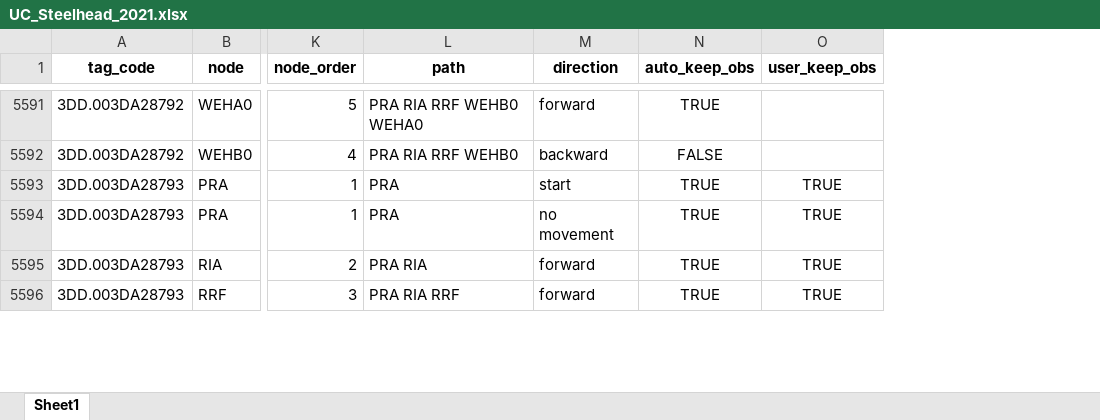
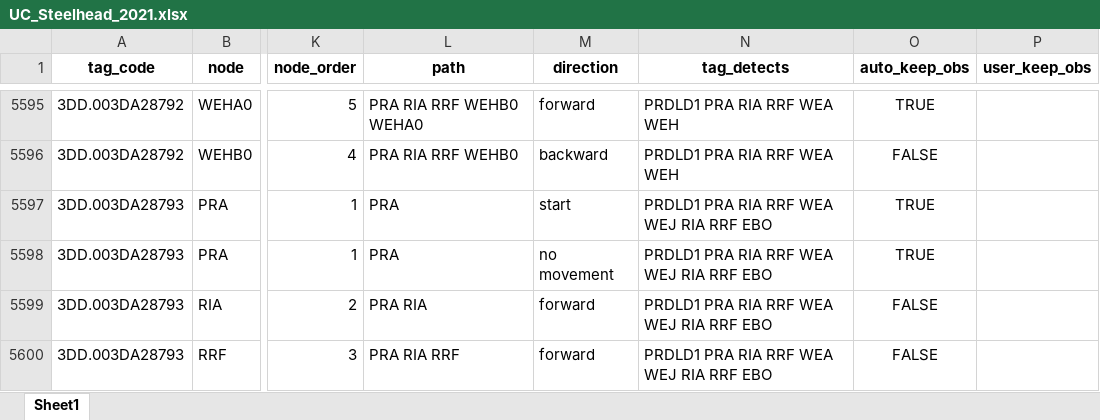
Before and after one commit to fourpeaksenv/DabomPriestRapidsSthd, an Excel workbook: outgoing/PITcleanr/UC_Steelhead_2021.xlsx, sheet Sheet1, drawn as a sheet; only a part is shown, gaps mark what is left out; values as stored, in another font and other column widths than the file's, no borders; addresses are those after the commit; the diff covers the shown part only; the diff names each change by its address in the sheet, - before the commit and + after, or states it on an @@ line.

Commit message:
re-processed 2021 detections after adding EBO as a node. Also added code to add a column showing all the sites a tag was detected on (regardless of node).

```diff
--- a/outgoing/PITcleanr/UC_Steelhead_2021.xlsx (sheet Sheet1)
+++ b/outgoing/PITcleanr/UC_Steelhead_2021.xlsx (sheet Sheet1)
+column N (tag_detects), rows 5595-5600: PRDLD1 PRA RIA RRF WEA WEH | PRDLD1 PRA RIA RRF WEA WEH | PRDLD1 PRA RIA RRF WEA WEJ RIA RRF EBO | PRDLD1 PRA RIA RRF WEA WEJ RIA RRF EBO | PRDLD1 PRA RIA RRF WEA WEJ RIA RRF EBO | PRDLD1 PRA RIA RRF WEA WEJ RIA RRF EBO
-P5597:P5600 (user_keep_obs): TRUE
+P5597:P5600 (user_keep_obs): (empty)
-O5599:O5600 (auto_keep_obs): TRUE
+O5599:O5600 (auto_keep_obs): FALSE
```
Also changed, not shown: 9 added rows and 168 edited cells elsewhere in this sheet, 2 other files.
